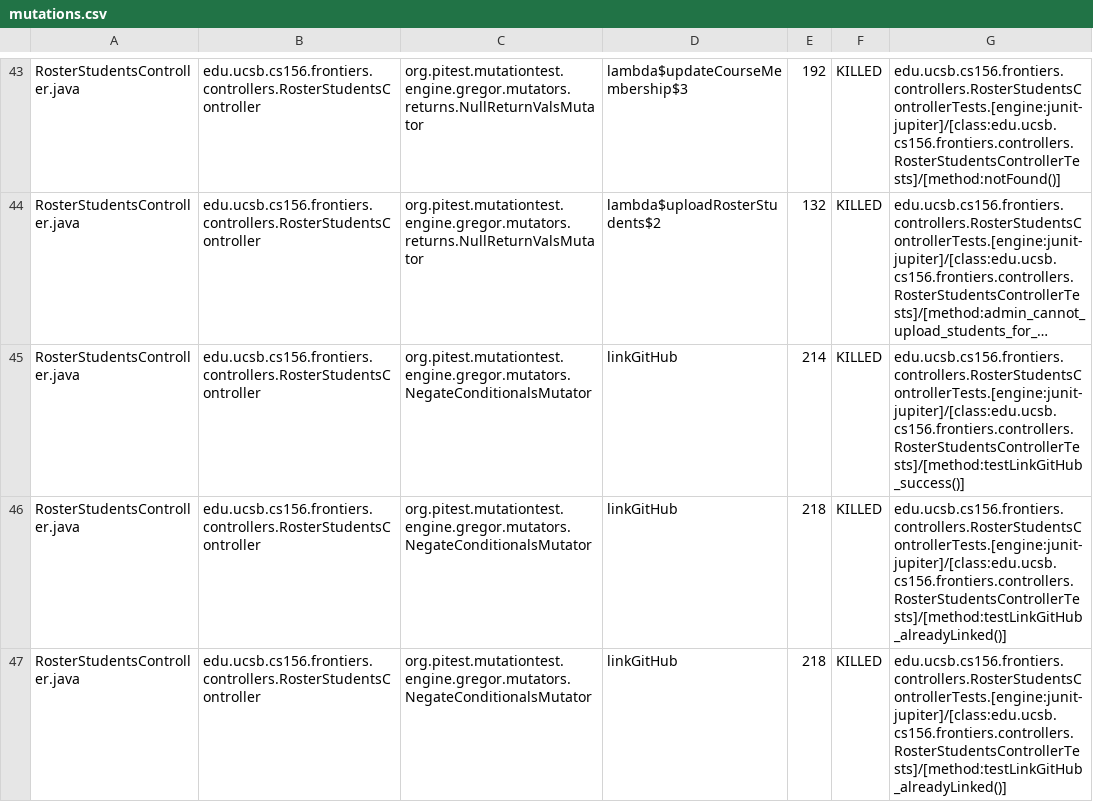
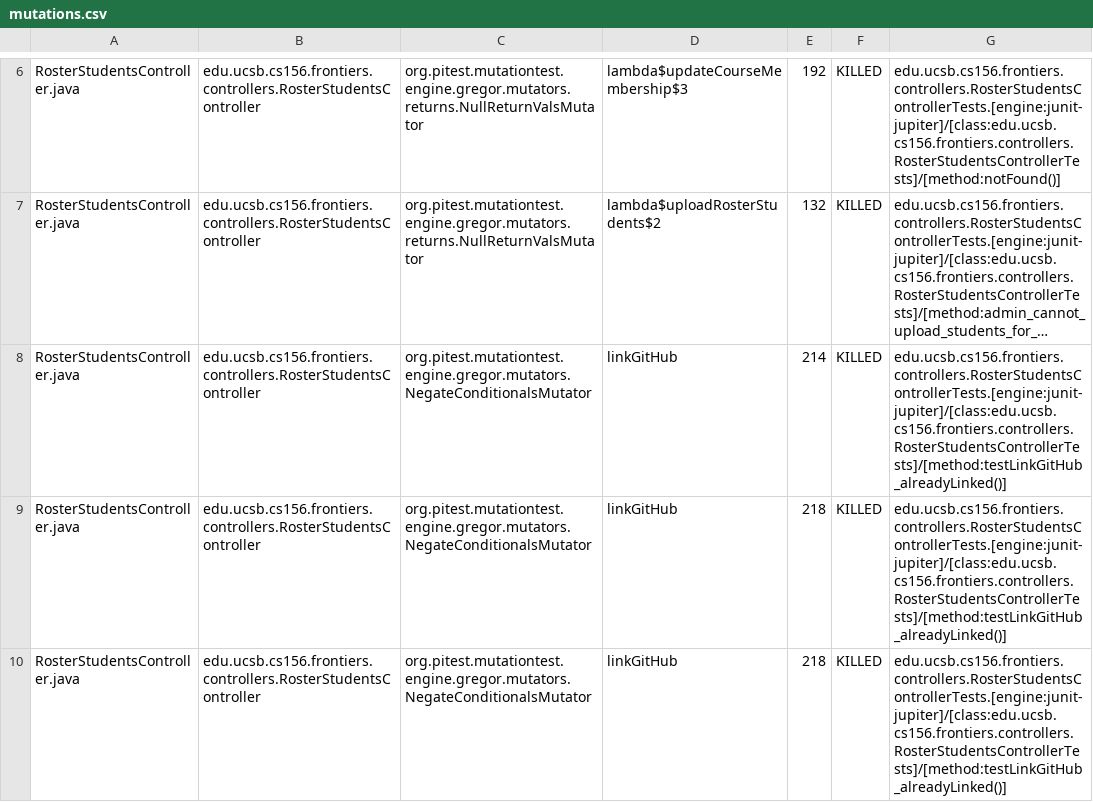
Before and after one commit to ucsb-cs156-s25/proj-frontiers-s25-09, a CSV file: prs/46/pitest/mutations.csv, drawn as a sheet; only a part is shown, gaps mark what is left out; long unchanged cells end in …; addresses are those after the commit; the diff covers the shown part only; the diff names each change by its address in the sheet, - before the commit and + after, or states it on an @@ line.

Commit message:
Deploying to gh-pages from @ ucsb-cs156-s25/proj-frontiers-s25-09@14eb45c4a86213ff6c45812d580d82153557d673 🚀

```diff
--- a/prs/46/pitest/mutations.csv
+++ b/prs/46/pitest/mutations.csv
-G8: edu.ucsb.cs156.frontiers.controllers.RosterStudentsControllerTests.[engine:junit-jupiter]/[class:edu.ucsb.cs156.frontiers.controllers.RosterStudentsControllerTests]/[method:testLinkGitHub_success()]
+G8: edu.ucsb.cs156.frontiers.controllers.RosterStudentsControllerTests.[engine:junit-jupiter]/[class:edu.ucsb.cs156.frontiers.controllers.RosterStudentsControllerTests]/[method:testLinkGitHub_alreadyLinked()]
```
Also changed, not shown: 4 added rows, 4 removed rows and 96 moved rows elsewhere in this file, 29 other files.
